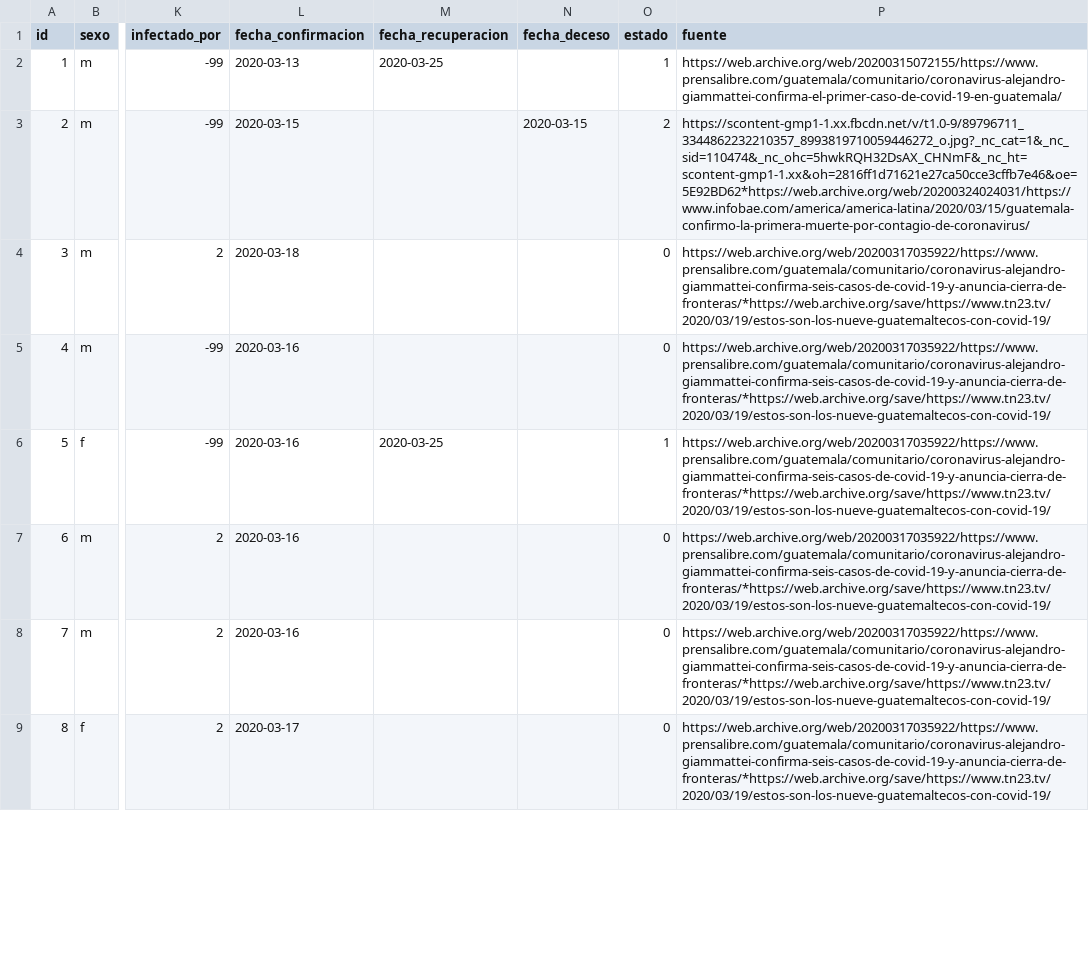
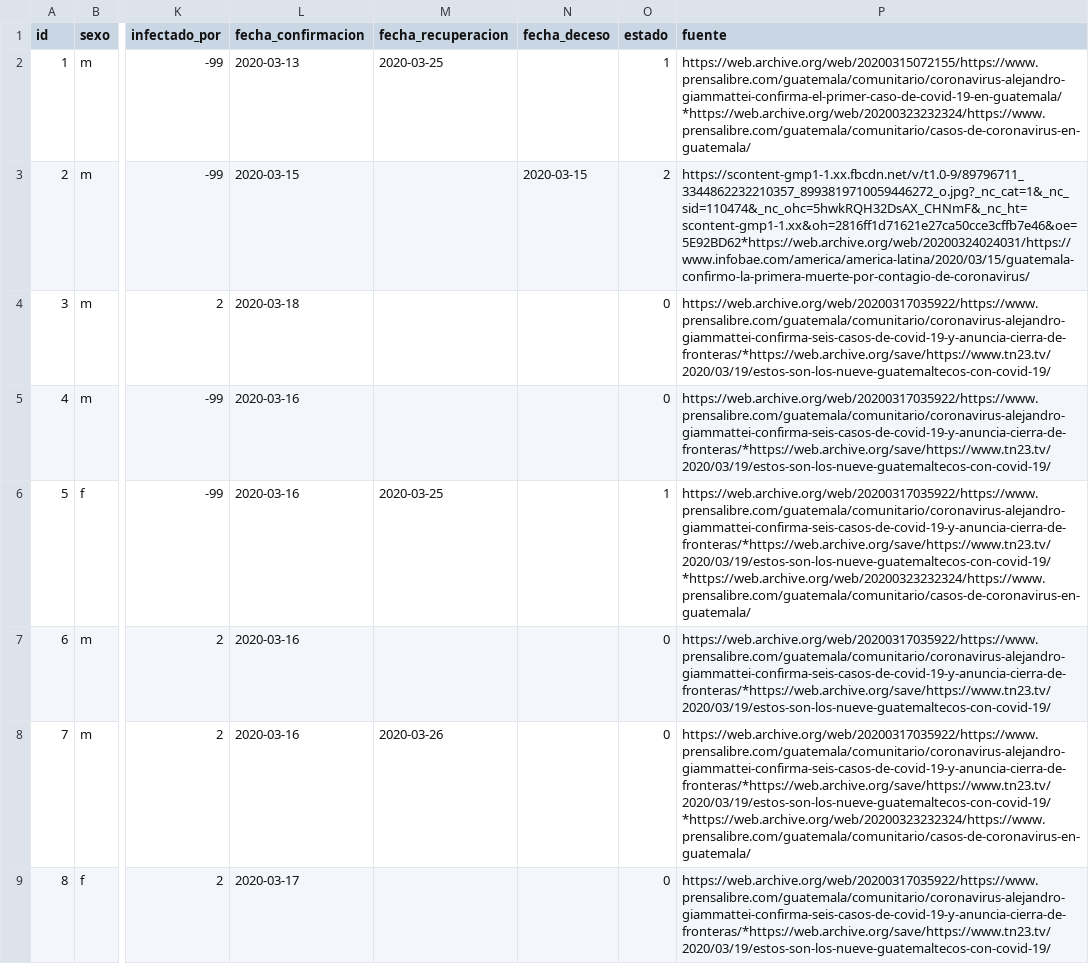
Before and after one commit to ncovgt2020/ncovgt2020, a CSV file: data/pacientes.csv, drawn as a sheet; only a part is shown, gaps mark what is left out; the diff covers the shown part only; the diff names each change by its address in the sheet, - before the commit and + after, or states it on an @@ line.

```diff
--- a/data/pacientes.csv
+++ b/data/pacientes.csv
-P2 (fuente): https://web.archive.org/web/20200315072155/https://www.prensalibre.com/guatemala/comunitario/coronavirus-alejandro-giammattei-confirma-el-primer-caso-de-covid-19-en-guatemala/
+P2 (fuente): https://web.archive.org/web/20200315072155/https://www.prensalibre.com/guatemala/comunitario/coronavirus-alejandro-giammattei-confirma-el-primer-caso-de-covid-19-en-guatemala/*https://web.archive.org/web/20200323232324/https://www.prensalibre.com/guatemala/comunitario/casos-de-coronavirus-en-guatemala/
-P6 (fuente): https://web.archive.org/web/20200317035922/https://www.prensalibre.com/guatemala/comunitario/coronavirus-alejandro-giammattei-confirma-seis-casos-de-covid-19-y-anuncia-cierra-de-fronteras/*https://web.archive.org/save/https://www.tn23.tv/2020/03/19/estos-son-los-nueve-guatemaltecos-con-covid-19/
+P6 (fuente): https://web.archive.org/web/20200317035922/https://www.prensalibre.com/guatemala/comunitario/coronavirus-alejandro-giammattei-confirma-seis-casos-de-covid-19-y-anuncia-cierra-de-fronteras/*https://web.archive.org/save/https://www.tn23.tv/2020/03/19/estos-son-los-nueve-guatemaltecos-con-covid-19/*https://web.archive.org/web/20200323232324/https://www.prensalibre.com/guatemala/comunitario/casos-de-coronavirus-en-guatemala/
-M8 (fecha_recuperacion): (empty)
+M8 (fecha_recuperacion): 2020-03-26
-P8 (fuente): https://web.archive.org/web/20200317035922/https://www.prensalibre.com/guatemala/comunitario/coronavirus-alejandro-giammattei-confirma-seis-casos-de-covid-19-y-anuncia-cierra-de-fronteras/*https://web.archive.org/save/https://www.tn23.tv/2020/03/19/estos-son-los-nueve-guatemaltecos-con-covid-19/
+P8 (fuente): https://web.archive.org/web/20200317035922/https://www.prensalibre.com/guatemala/comunitario/coronavirus-alejandro-giammattei-confirma-seis-casos-de-covid-19-y-anuncia-cierra-de-fronteras/*https://web.archive.org/save/https://www.tn23.tv/2020/03/19/estos-son-los-nueve-guatemaltecos-con-covid-19/*https://web.archive.org/web/20200323232324/https://www.prensalibre.com/guatemala/comunitario/casos-de-coronavirus-en-guatemala/
```
Also changed, not shown: 1 added row and 7 edited cells elsewhere in this file, 6 other files.
